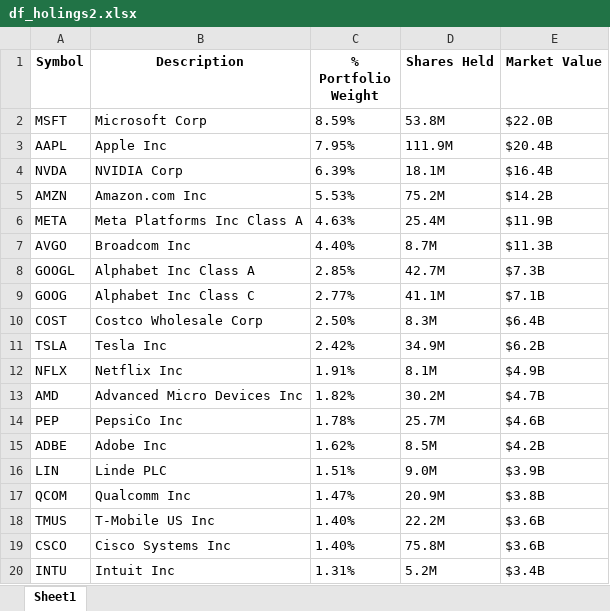
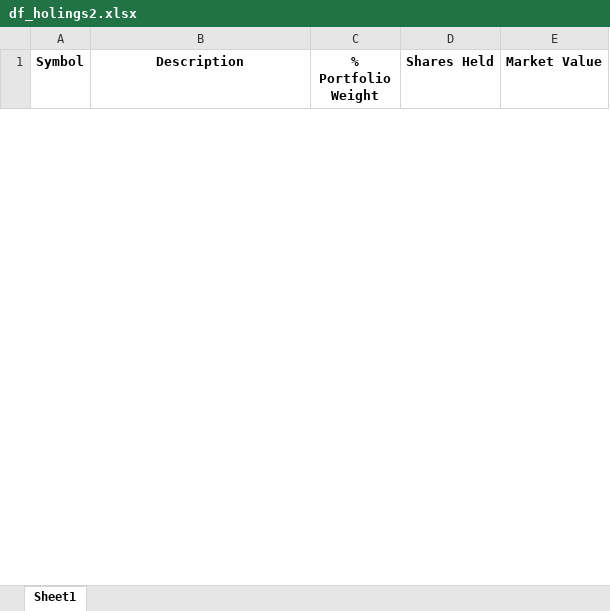
Before and after one commit to skawogur1234567/forstreamlit, an Excel workbook: df_holings2.xlsx, sheet Sheet1, drawn as a sheet; only a part is shown; values as stored, in another font and other column widths than the file's, no borders; removed rows and columns are numbered as before the commit, all else as after; the diff covers the shown part only; the diff names each change by its address in the sheet, - before the commit and + after, or states it on an @@ line.

Commit message:
Add files via upload

```diff
--- a/df_holings2.xlsx (sheet Sheet1)
+++ b/df_holings2.xlsx (sheet Sheet1)
-row 2: MSFT | Microsoft Corp | 8.59% | 53.8M | $22.0B
-row 3: AAPL | Apple Inc | 7.95% | 111.9M | $20.4B
-row 4: NVDA | NVIDIA Corp | 6.39% | 18.1M | $16.4B
-row 5: AMZN | Amazon.com Inc | 5.53% | 75.2M | $14.2B
-row 6: META | Meta Platforms Inc Class A | 4.63% | 25.4M | $11.9B
-row 7: AVGO | Broadcom Inc | 4.40% | 8.7M | $11.3B
-row 8: GOOGL | Alphabet Inc Class A | 2.85% | 42.7M | $7.3B
-row 9: GOOG | Alphabet Inc Class C | 2.77% | 41.1M | $7.1B
-row 10: COST | Costco Wholesale Corp | 2.50% | 8.3M | $6.4B
-row 11: TSLA | Tesla Inc | 2.42% | 34.9M | $6.2B
-row 12: NFLX | Netflix Inc | 1.91% | 8.1M | $4.9B
-row 13: AMD | Advanced Micro Devices Inc | 1.82% | 30.2M | $4.7B
-row 14: PEP | PepsiCo Inc | 1.78% | 25.7M | $4.6B
-row 15: ADBE | Adobe Inc | 1.62% | 8.5M | $4.2B
-row 16: LIN | Linde PLC | 1.51% | 9.0M | $3.9B
-row 17: QCOM | Qualcomm Inc | 1.47% | 20.9M | $3.8B
-row 18: TMUS | T-Mobile US Inc | 1.40% | 22.2M | $3.6B
-row 19: CSCO | Cisco Systems Inc | 1.40% | 75.8M | $3.6B
-row 20: INTU | Intuit Inc | 1.31% | 5.2M | $3.4B
```
Also changed, not shown: 42 added rows and 41 removed rows elsewhere in this sheet.
